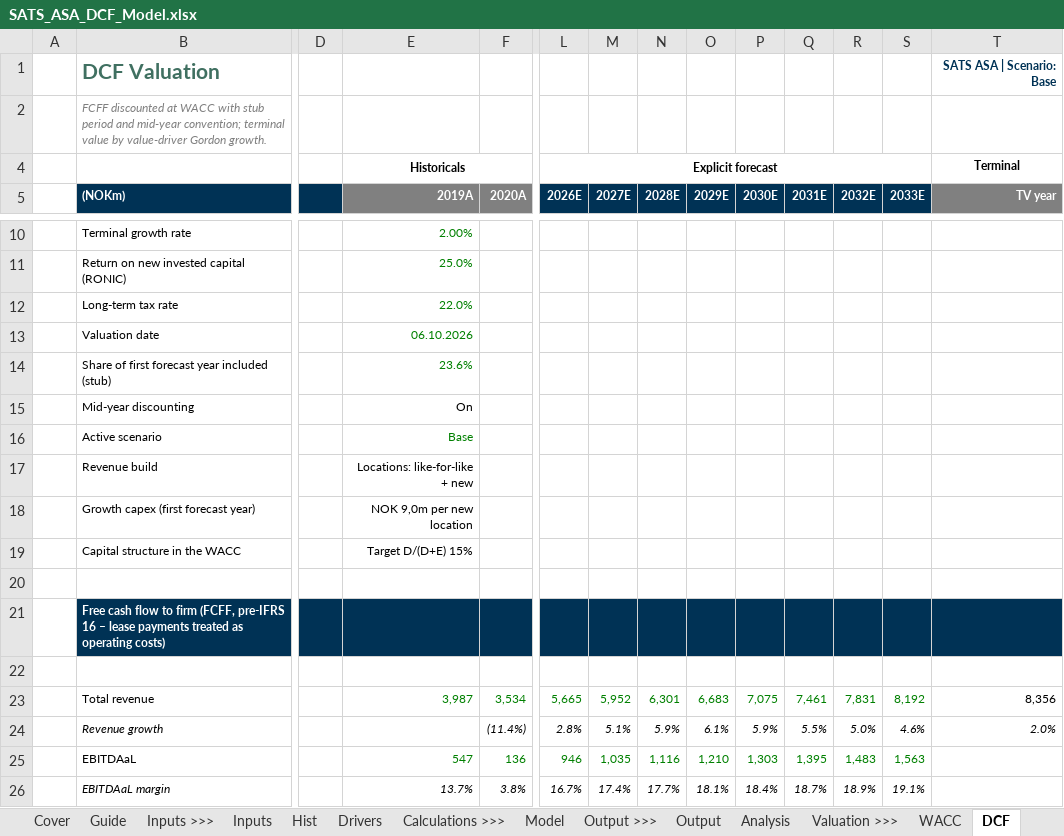
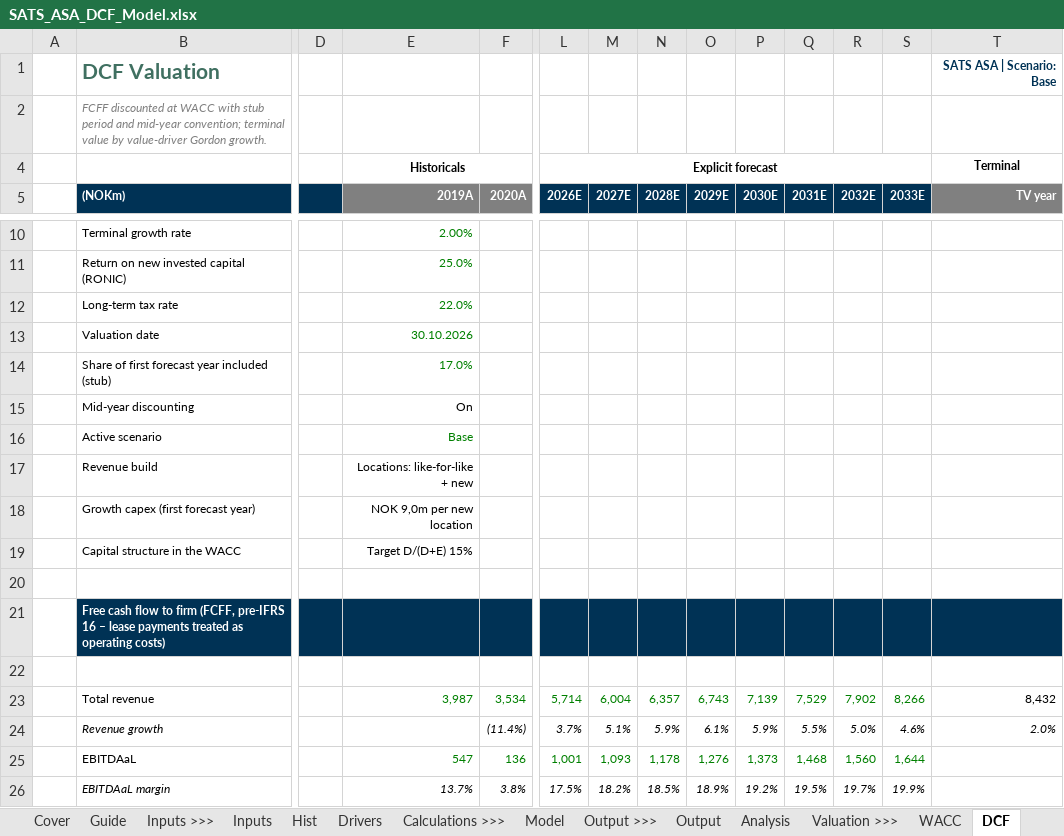
Before and after one commit to oscarschjelderup-sketch/equity-research-toolkit, an Excel workbook: examples/SATS/SATS_ASA_DCF_Model.xlsx, sheet DCF, drawn as a sheet; only a part is shown, gaps mark what is left out; values as stored, in another font and other column widths than the file's, no borders; the diff covers the shown part only; the diff names each change by its address in the sheet, - before the commit and + after, or states it on an @@ line.

```diff
--- a/examples/SATS/SATS_ASA_DCF_Model.xlsx (sheet DCF)
+++ b/examples/SATS/SATS_ASA_DCF_Model.xlsx (sheet DCF)
-E13 (2019A): 06.10.2026
+E13 (2019A): 30.10.2026
-E14 (2019A): 23.6%
+E14 (2019A): 17.0%
-L23 (2026E): 5,665
+L23 (2026E): 5,714
-M23 (2027E): 5,952
+M23 (2027E): 6,004
-N23 (2028E): 6,301
+N23 (2028E): 6,357
-O23 (2029E): 6,683
+O23 (2029E): 6,743
-P23 (2030E): 7,075
+P23 (2030E): 7,139
-Q23 (2031E): 7,461
+Q23 (2031E): 7,529
-R23 (2032E): 7,831
+R23 (2032E): 7,902
-S23 (2033E): 8,192
+S23 (2033E): 8,266
-T23 (TV year): 8,356
+T23 (TV year): 8,432
-L24 (2026E): 2.8%
+L24 (2026E): 3.7%
-L25 (2026E): 946
+L25 (2026E): 1,001
-M25 (2027E): 1,035
+M25 (2027E): 1,093
-N25 (2028E): 1,116
+N25 (2028E): 1,178
-O25 (2029E): 1,210
+O25 (2029E): 1,276
-P25 (2030E): 1,303
+P25 (2030E): 1,373
-Q25 (2031E): 1,395
+Q25 (2031E): 1,468
-R25 (2032E): 1,483
+R25 (2032E): 1,560
-S25 (2033E): 1,563
+S25 (2033E): 1,644
-L26 (2026E): 16.7%
+L26 (2026E): 17.5%
-M26 (2027E): 17.4%
+M26 (2027E): 18.2%
-N26 (2028E): 17.7%
+N26 (2028E): 18.5%
-O26 (2029E): 18.1%
+O26 (2029E): 18.9%
-P26 (2030E): 18.4%
+P26 (2030E): 19.2%
-Q26 (2031E): 18.7%
+Q26 (2031E): 19.5%
-R26 (2032E): 18.9%
+R26 (2032E): 19.7%
-S26 (2033E): 19.1%
+S26 (2033E): 19.9%
```
Also changed, not shown: 176 edited cells elsewhere in this sheet, sheet Sensitivity, sheet Analysis, sheet Model, sheet Output, sheet Dashboard, sheet Deck_Feed, 10 more sheets, formulas that keep their value, hidden cells, charts or pictures, 20 other files.
